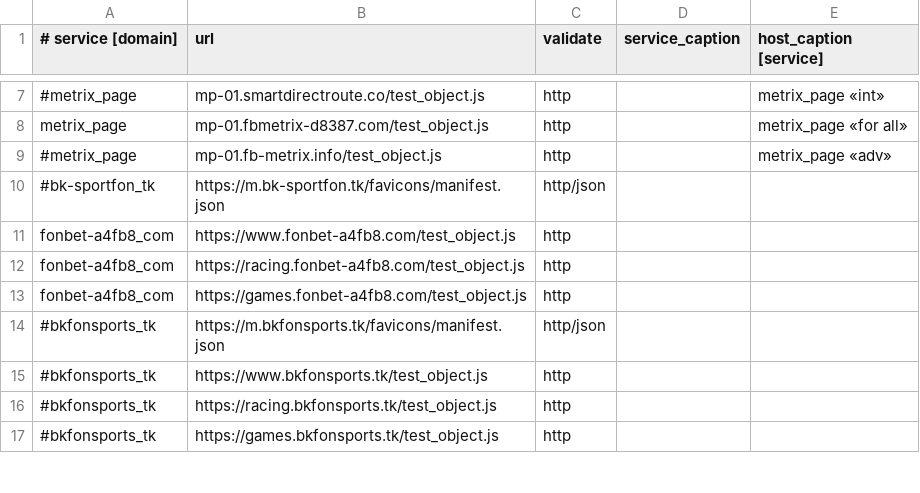
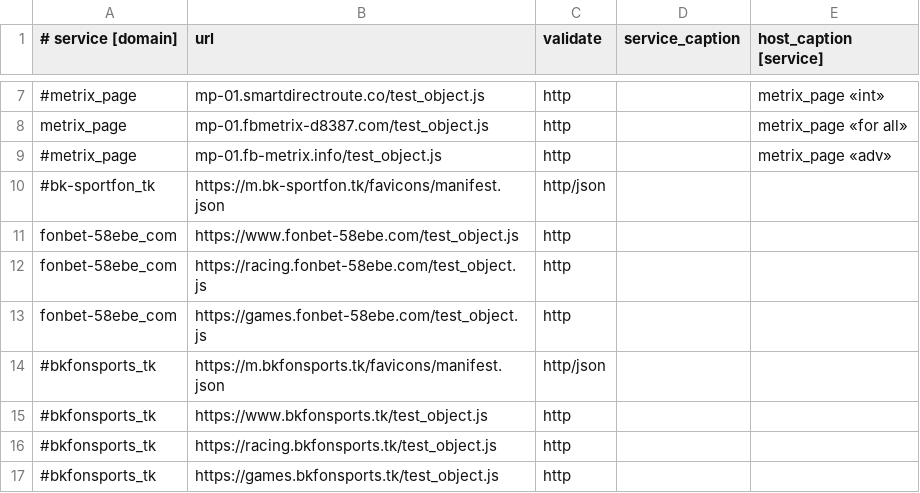
Before and after one commit to fbdevdata/psipl, a CSV file: 4hsoft_ban_monitoring.csv, drawn as a sheet; only a part is shown, gaps mark what is left out.

Commit message:
Update 4hsoft_ban_monitoring.csv

```diff
--- a/4hsoft_ban_monitoring.csv
+++ b/4hsoft_ban_monitoring.csv
@@ -10,5 +10,5 @@ metrix_page;mp-01.fbmetrix-d8387.com/test_object.js;http;;metrix_page «for all
 #bk-sportfon_tk;https://m.bk-sportfon.tk/favicons/manifest.json;http/json;;
-fonbet-a4fb8_com;https://www.fonbet-a4fb8.com/test_object.js;http;;
-fonbet-a4fb8_com;https://racing.fonbet-a4fb8.com/test_object.js;http;;
-fonbet-a4fb8_com;https://games.fonbet-a4fb8.com/test_object.js;http;;
+fonbet-58ebe_com;https://www.fonbet-58ebe.com/test_object.js;http;;
+fonbet-58ebe_com;https://racing.fonbet-58ebe.com/test_object.js;http;;
+fonbet-58ebe_com;https://games.fonbet-58ebe.com/test_object.js;http;;
 #bkfonsports_tk;https://m.bkfonsports.tk/favicons/manifest.json;http/json;;
```
